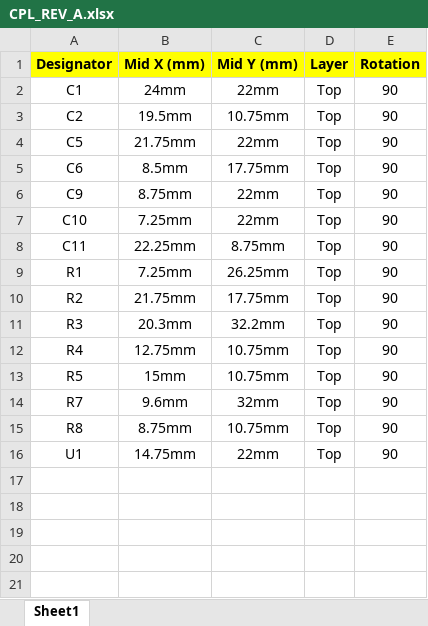
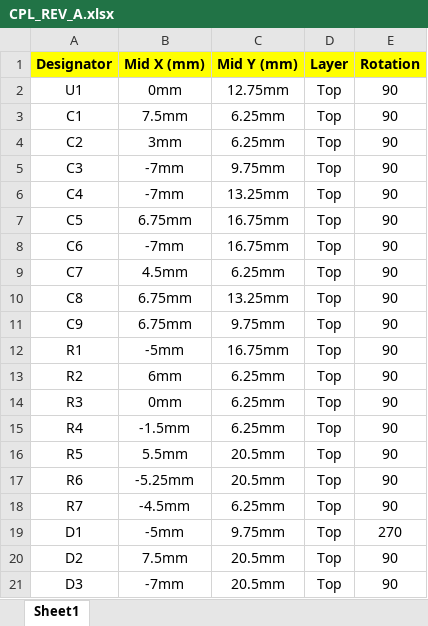
Before and after one commit to onibrow/arg-mippe, an Excel workbook: mippe_base_32u4_v2/CPL_REV_A.xlsx, sheet Sheet1, drawn as a sheet; values as stored, in another font and other column widths than the file's, no borders; removed rows and columns are numbered as before the commit, all else as after; the diff names each change by its address in the sheet, - before the commit and + after, or states it on an @@ line.

```diff
--- a/mippe_base_32u4_v2/CPL_REV_A.xlsx (sheet Sheet1)
+++ b/mippe_base_32u4_v2/CPL_REV_A.xlsx (sheet Sheet1)
+row 2: U1 | 0mm | 12.75mm | Top | 90
-B3 (Mid X (mm)): 24mm
+B3 (Mid X (mm)): 7.5mm
-C3 (Mid Y (mm)): 22mm
+C3 (Mid Y (mm)): 6.25mm
-B4 (Mid X (mm)): 19.5mm
+B4 (Mid X (mm)): 3mm
-C4 (Mid Y (mm)): 10.75mm
+C4 (Mid Y (mm)): 6.25mm
+row 5: C3 | -7mm | 9.75mm | Top | 90
+row 6: C4 | -7mm | 13.25mm | Top | 90
-B7 (Mid X (mm)): 21.75mm
+B7 (Mid X (mm)): 6.75mm
-C7 (Mid Y (mm)): 22mm
+C7 (Mid Y (mm)): 16.75mm
-B8 (Mid X (mm)): 8.5mm
+B8 (Mid X (mm)): -7mm
-C8 (Mid Y (mm)): 17.75mm
+C8 (Mid Y (mm)): 16.75mm
+row 9: C7 | 4.5mm | 6.25mm | Top | 90
+row 10: C8 | 6.75mm | 13.25mm | Top | 90
-B11 (Mid X (mm)): 8.75mm
+B11 (Mid X (mm)): 6.75mm
-C11 (Mid Y (mm)): 22mm
+C11 (Mid Y (mm)): 9.75mm
-row 7: C10 | 7.25mm | 22mm | Top | 90
-row 8: C11 | 22.25mm | 8.75mm | Top | 90
-B12 (Mid X (mm)): 7.25mm
+B12 (Mid X (mm)): -5mm
-C12 (Mid Y (mm)): 26.25mm
+C12 (Mid Y (mm)): 16.75mm
-B13 (Mid X (mm)): 21.75mm
+B13 (Mid X (mm)): 6mm
-C13 (Mid Y (mm)): 17.75mm
+C13 (Mid Y (mm)): 6.25mm
-B14 (Mid X (mm)): 20.3mm
+B14 (Mid X (mm)): 0mm
-C14 (Mid Y (mm)): 32.2mm
+C14 (Mid Y (mm)): 6.25mm
-B15 (Mid X (mm)): 12.75mm
+B15 (Mid X (mm)): -1.5mm
-C15 (Mid Y (mm)): 10.75mm
+C15 (Mid Y (mm)): 6.25mm
-B16 (Mid X (mm)): 15mm
+B16 (Mid X (mm)): 5.5mm
-C16 (Mid Y (mm)): 10.75mm
+C16 (Mid Y (mm)): 20.5mm
+row 17: R6 | -5.25mm | 20.5mm | Top | 90
-B18 (Mid X (mm)): 9.6mm
+B18 (Mid X (mm)): -4.5mm
-C18 (Mid Y (mm)): 32mm
+C18 (Mid Y (mm)): 6.25mm
+row 19: D1 | -5mm | 9.75mm | Top | 270
-A20 (Designator): R8
+A20 (Designator): D2
-B20 (Mid X (mm)): 8.75mm
+B20 (Mid X (mm)): 7.5mm
-C20 (Mid Y (mm)): 10.75mm
+C20 (Mid Y (mm)): 20.5mm
-row 16: U1 | 14.75mm | 22mm | Top | 90
+row 21: D3 | -7mm | 20.5mm | Top | 90
```
Also changed, not shown: mippe_base_32u4_v2/BOM_REV_A.xlsx, 3 other files.
